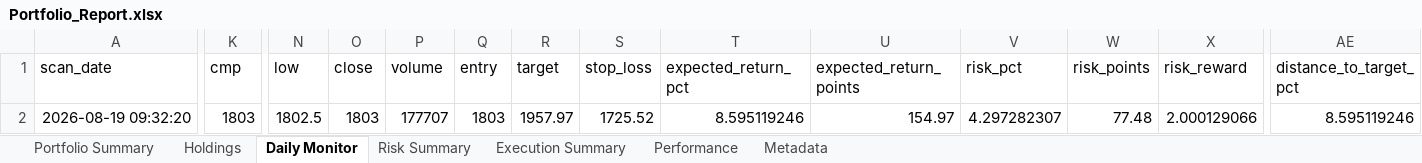
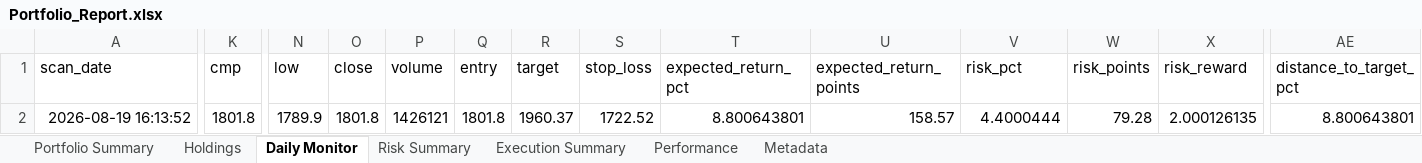
Before and after one commit to PavanSaiNekkala/Scanner, an Excel workbook: scanner_monitor/reports/latest/Portfolio_Report.xlsx, sheet Daily Monitor, drawn as a sheet; only a part is shown, gaps mark what is left out; values as stored, in another font and other column widths than the file's, no borders; the diff covers the shown part only; the diff names each change by its address in the sheet, - before the commit and + after, or states it on an @@ line.

```diff
--- a/scanner_monitor/reports/latest/Portfolio_Report.xlsx (sheet Daily Monitor)
+++ b/scanner_monitor/reports/latest/Portfolio_Report.xlsx (sheet Daily Monitor)
-A2 (scan_date): 2026-08-19 09:32:20
+A2 (scan_date): 2026-08-19 16:13:52
-K2 (cmp): 1803
+K2 (cmp): 1801.8
-N2 (low): 1802.5
+N2 (low): 1789.9
-O2 (close): 1803
+O2 (close): 1801.8
-P2 (volume): 177707
+P2 (volume): 1426121
-Q2 (entry): 1803
+Q2 (entry): 1801.8
-R2 (target): 1957.97
+R2 (target): 1960.37
-S2 (stop_loss): 1725.52
+S2 (stop_loss): 1722.52
-T2 (expected_return_pct): 8.595119246
+T2 (expected_return_pct): 8.800643801
-U2 (expected_return_points): 154.97
+U2 (expected_return_points): 158.57
-V2 (risk_pct): 4.297282307
+V2 (risk_pct): 4.4000444
-W2 (risk_points): 77.48
+W2 (risk_points): 79.28
-X2 (risk_reward): 2.000129066
+X2 (risk_reward): 2.000126135
-AE2 (distance_to_target_pct): 8.595119246
+AE2 (distance_to_target_pct): 8.800643801
```
Also changed, not shown: 1 edited cell elsewhere in this sheet, sheet Holdings, sheet Risk Summary, sheet Metadata, 13 other files.
